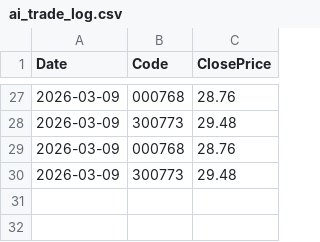
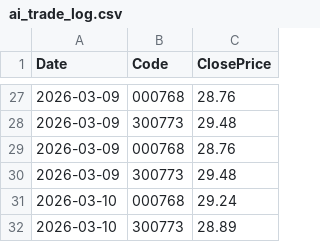
Before and after one commit to yiguangxue-gif/daily_stock_analysis, a CSV file: reports/ai_trade_log.csv, drawn as a sheet; only a part is shown, gaps mark what is left out.

```diff
--- a/reports/ai_trade_log.csv
+++ b/reports/ai_trade_log.csv
@@ -30 +30,3 @@ Date,Code,ClosePrice
 2026-03-09,300773,29.48
+2026-03-10,000768,29.24
+2026-03-10,300773,28.89
```
Also changed, not shown: 1 other file.
